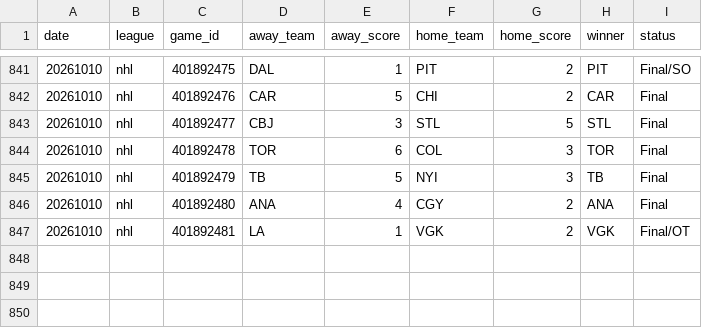
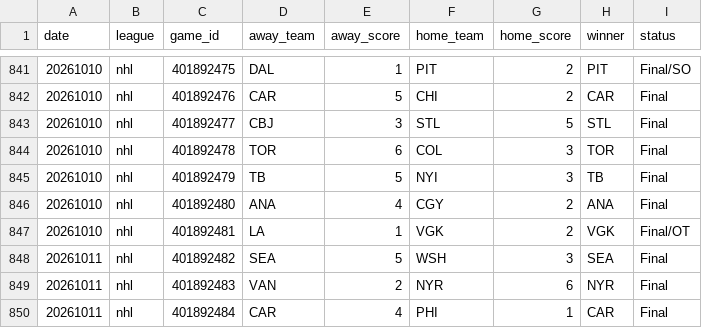
Before and after one commit to AlexJF12/sports-win-index, a CSV file: data/nhl/2026/nhl_scores_2026.csv, drawn as a sheet; only a part is shown, gaps mark what is left out; the diff names each change by its address in the sheet, - before the commit and + after, or states it on an @@ line.

```diff
--- a/data/nhl/2026/nhl_scores_2026.csv
+++ b/data/nhl/2026/nhl_scores_2026.csv
+row 848: 20261011 | nhl | 401892482 | SEA | 5 | WSH | 3 | SEA | Final
+row 849: 20261011 | nhl | 401892483 | VAN | 2 | NYR | 6 | NYR | Final
+row 850: 20261011 | nhl | 401892484 | CAR | 4 | PHI | 1 | CAR | Final
```
Also changed, not shown: data/mlb/2026/mlb_scores_2026.csv, data/nfl/2026/nfl_scores_2026.csv, 29 other files.
